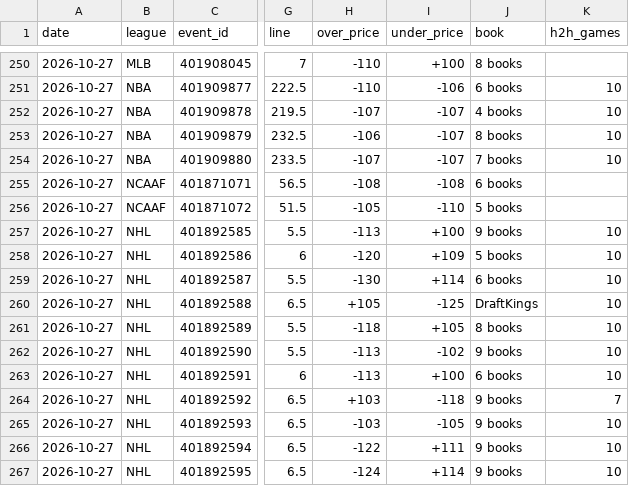
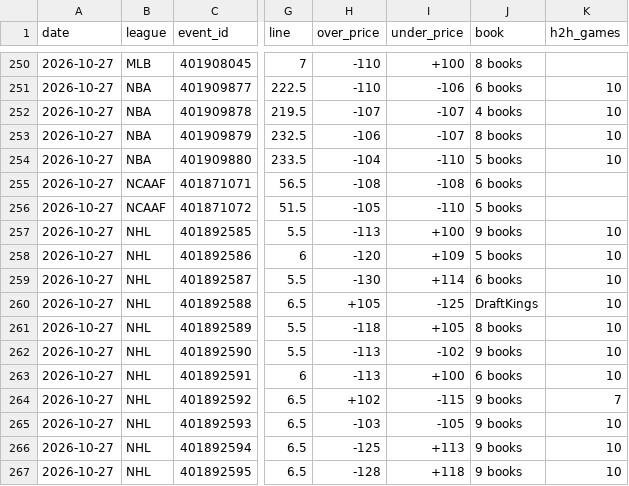
Before and after one commit to Silentprodigy-rnt/yugi-sb-bot-v2, a CSV file: docs/history.csv, drawn as a sheet; only a part is shown, gaps mark what is left out; the diff names each change by its address in the sheet, - before the commit and + after, or states it on an @@ line.

```diff
--- a/docs/history.csv
+++ b/docs/history.csv
-H254 (over_price): -107
+H254 (over_price): -104
-I254 (under_price): -107
+I254 (under_price): -110
-J254 (book): 7 books
+J254 (book): 5 books
-H264 (over_price): +103
+H264 (over_price): +102
-I264 (under_price): -118
+I264 (under_price): -115
-H266 (over_price): -122
+H266 (over_price): -125
-I266 (under_price): +111
+I266 (under_price): +113
-H267 (over_price): -124
+H267 (over_price): -128
-I267 (under_price): +114
+I267 (under_price): +118
```
Also changed, not shown: 2 other files.
